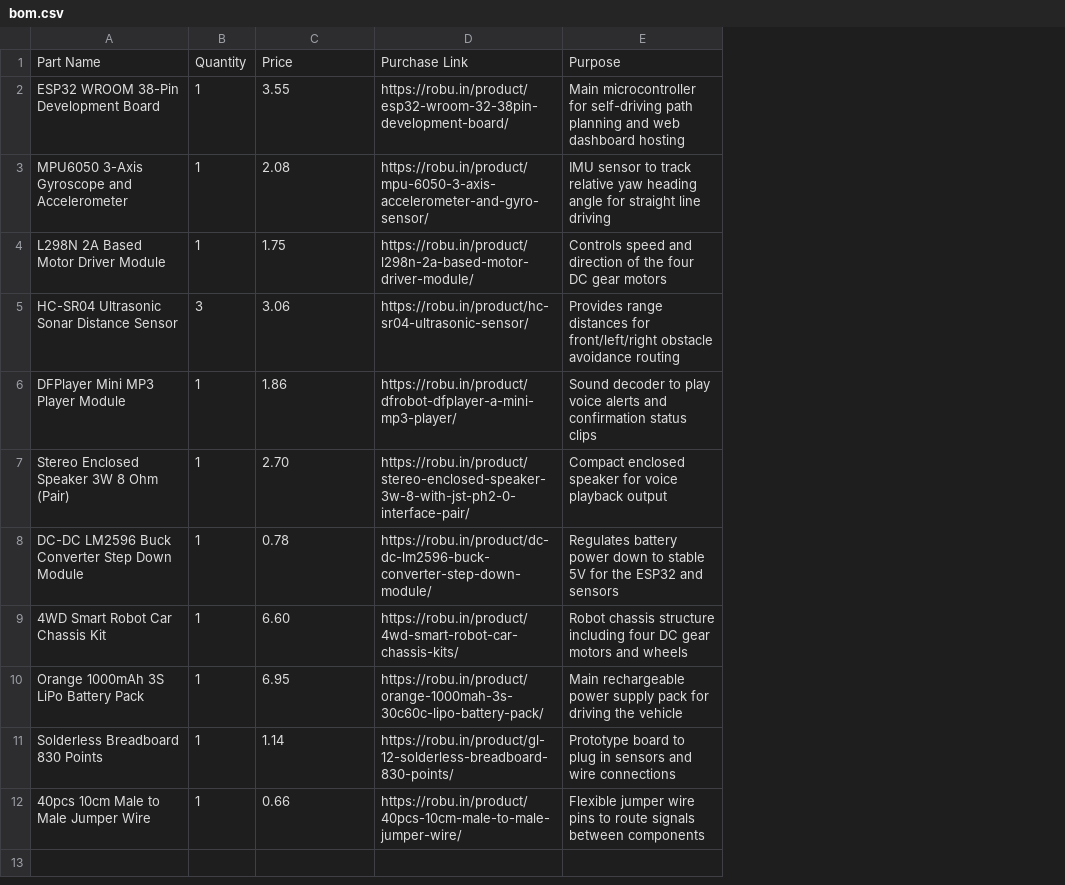
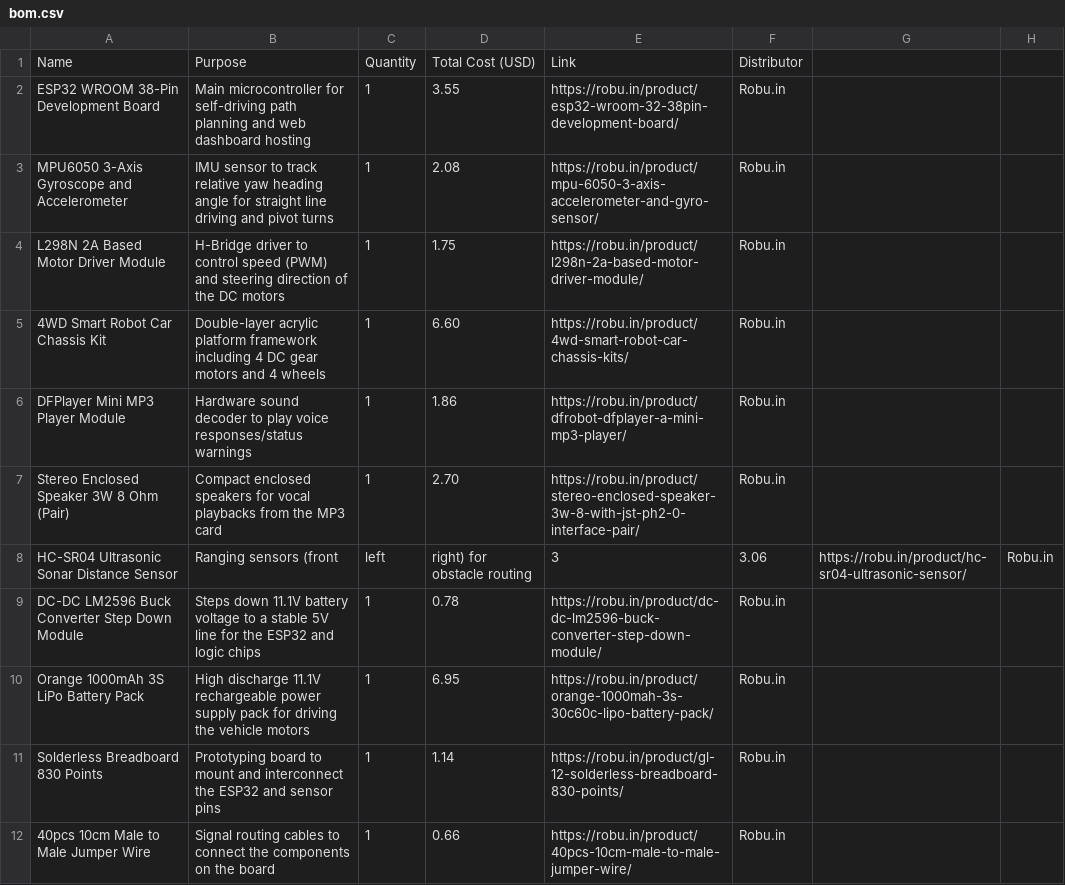
Before and after one commit to lakkeychoudhary/PathFinder, a CSV file: bom.csv, drawn as a sheet; removed rows and columns are numbered as before the commit, all else as after; the diff names each change by its address in the sheet, - before the commit and + after, or states it on an @@ line.

Commit message:
Align bom.csv columns to match Stasis dashboard fields

```diff
--- a/bom.csv
+++ b/bom.csv
+column B, rows 2-4: Main microcontroller for self-driving path planning and web dashboard hosting | IMU sensor to track relative yaw heading angle for straight line driving and pivot turns | H-Bridge driver to control speed (PWM) and steering direction of the DC motors; rows 6-7: Hardware sound decoder to play voice responses/status warnings | Compact enclosed speakers for vocal playbacks from the MP3 card; rows 9-12: Steps down 11.1V battery voltage to a stable 5V line for the ESP32 and logic chips | High discharge 11.1V rechargeable power supply pack for driving the vehicle motors | Prototyping board to mount and interconnect the ESP32 and sensor pins | Signal routing cables to connect the components on the board
-column E, rows 2-4: Main microcontroller for self-driving path planning and web dashboard hosting | IMU sensor to track relative yaw heading angle for straight line driving | Controls speed and direction of the four DC gear motors; rows 6-8: Sound decoder to play voice alerts and confirmation status clips | Compact enclosed speaker for voice playback output | Regulates battery power down to stable 5V for the ESP32 and sensors; rows 10-12: Main rechargeable power supply pack for driving the vehicle | Prototype board to plug in sensors and wire connections | Flexible jumper wire pins to route signals between components
+column F, rows 2-4: all Robu.in; rows 6-7: Robu.in | Robu.in; rows 9-12: all Robu.in
+column G, empty
+column H, empty
-row 1: Part Name | Quantity | Price | Purchase Link | Purpose
+row 1: Name | Purpose | Quantity | Total Cost (USD) | Link | Distributor
-row 5: HC-SR04 Ultrasonic Sonar Distance Sensor | 3 | 3.06 | https://robu.in/product/hc-sr04-ultrasonic-sensor/ | Provides range distances for front/left/right obstacle avoidance routing
@@ row 9 moved to row 5: 4WD Smart Robot Car Chassis Kit @@
+row 8: HC-SR04 Ultrasonic Sonar Distance Sensor | Ranging sensors (front | left | right) for obstacle routing | 3 | 3.06 | https://robu.in/product/hc-sr04-ultrasonic-sensor/ | Robu.in
```
